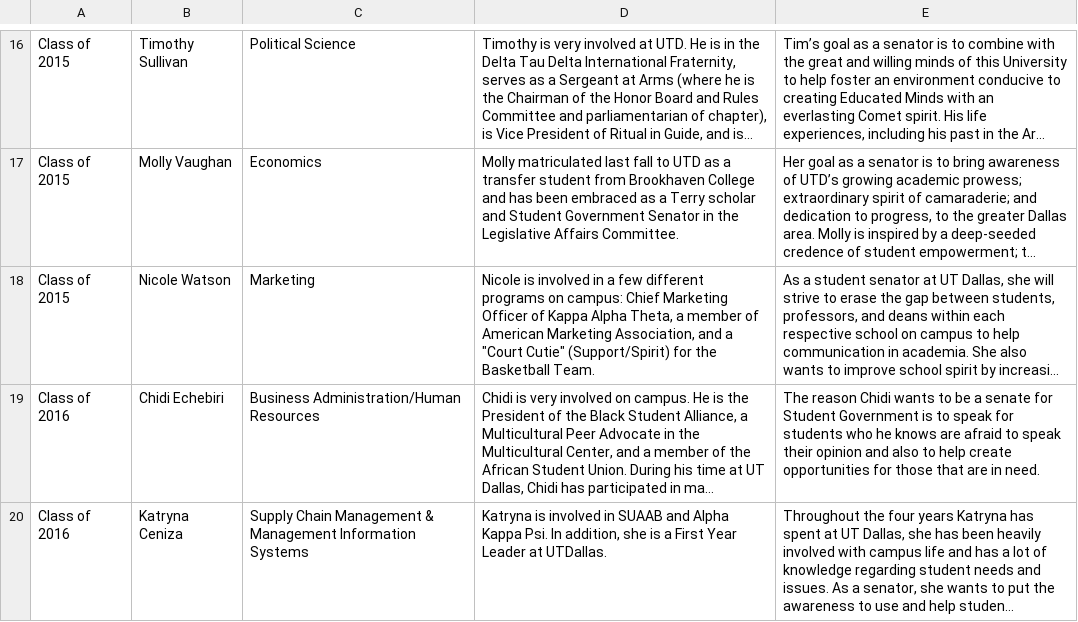
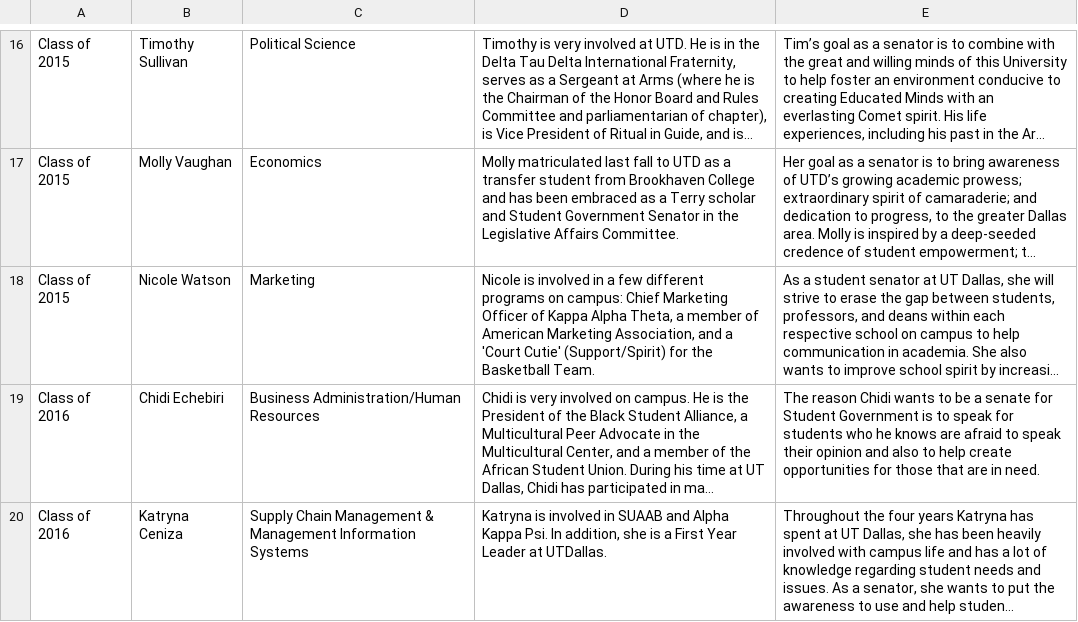
Before and after one commit to jtfairbank/UTD-Student-Elections-2014, a CSV file: build/static/data/senators.csv, drawn as a sheet; only a part is shown, gaps mark what is left out; long unchanged cells end in …; the diff names each change by its address in the sheet, - before the commit and + after, or states it on an @@ line.

Commit message:
Hook up the senators data to the Senators pages.  No styling yet.

```diff
--- a/build/static/data/senators.csv
+++ b/build/static/data/senators.csv
-D18: …and a "Court Cutie" (Support/Spirit) for…
+D18: …and a 'Court Cutie' (Support/Spirit) for…
```
Also changed, not shown: 3 other files.
